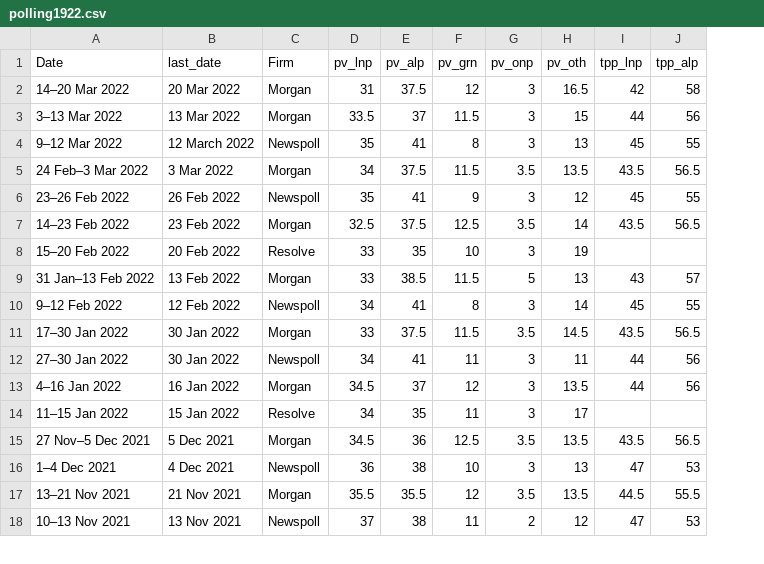
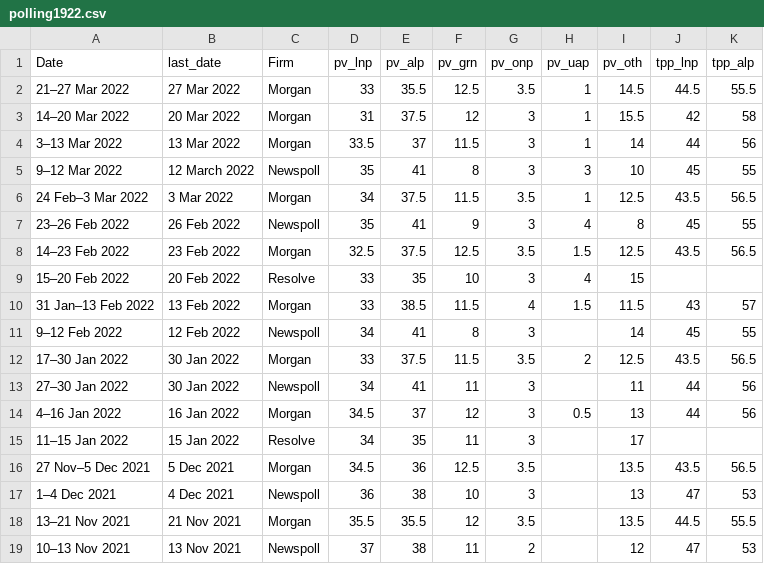
Before and after one commit to metacoretechs/wikipedia-aus-poll-charts, a CSV file: polling1922.csv, drawn as a sheet; only a part is shown; addresses are those after the commit; the diff names each change by its address in the sheet, - before the commit and + after, or states it on an @@ line.

Commit message:
Late March Morgan and add UAP

```diff
--- a/polling1922.csv
+++ b/polling1922.csv
+column H (pv_uap), rows 3-14: 1 | 1 | 3 | 1 | 4 | 1.5 | 4 | 1.5 |  | 2 |  | 0.5
+row 2: 21–27 Mar 2022 | 27 Mar 2022 | Morgan | 33 | 35.5 | 12.5 | 3.5 | 1 | 14.5 | 44.5 | 55.5
-I3 (pv_oth): 16.5
+I3 (pv_oth): 15.5
-I4 (pv_oth): 15
+I4 (pv_oth): 14
-I5 (pv_oth): 13
+I5 (pv_oth): 10
-I6 (pv_oth): 13.5
+I6 (pv_oth): 12.5
-I7 (pv_oth): 12
+I7 (pv_oth): 8
-I8 (pv_oth): 14
+I8 (pv_oth): 12.5
-I9 (pv_oth): 19
+I9 (pv_oth): 15
-G10 (pv_onp): 5
+G10 (pv_onp): 4
-I10 (pv_oth): 13
+I10 (pv_oth): 11.5
-I12 (pv_oth): 14.5
+I12 (pv_oth): 12.5
-I14 (pv_oth): 13.5
+I14 (pv_oth): 13
```
Also changed, not shown: essential_polling1922.csv, 3 other files.
